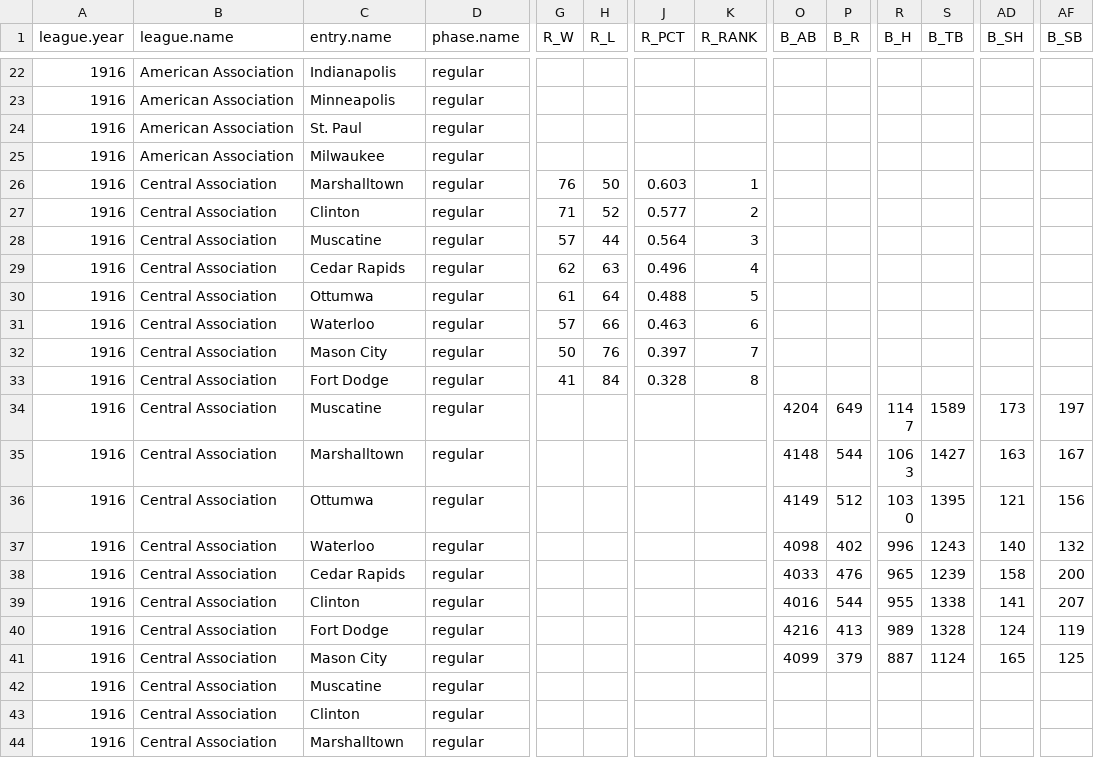
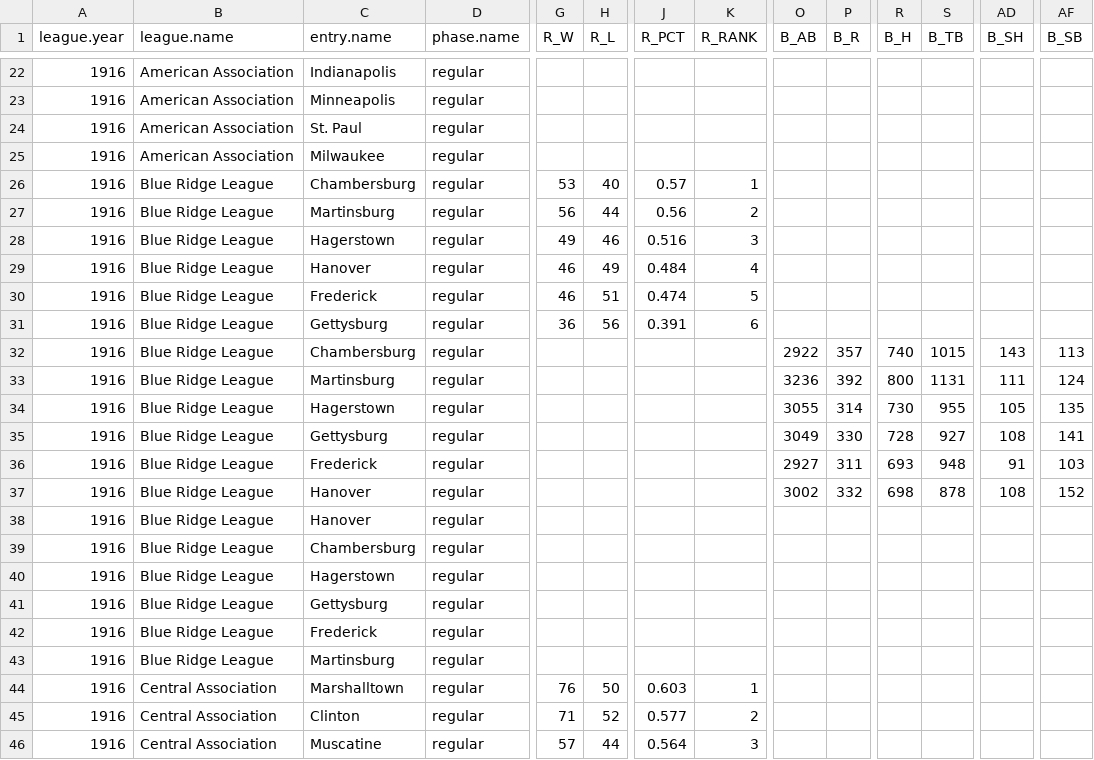
Before and after one commit to doc22940/minoraverages, a CSV file: processed/1917Reach/playing_team.csv, drawn as a sheet; only a part is shown, gaps mark what is left out; the shorter side is filled out with more unchanged rows; rows hold the shown columns only; the diff names each change by its address in the sheet, - before the commit and + after, or states it on an @@ line.

Commit message:
Added 1916 Blue Ridge League from 1917 Reach Guide.

```diff
--- a/processed/1917Reach/playing_team.csv
+++ b/processed/1917Reach/playing_team.csv
+row 26: 1916 | Blue Ridge League | Chambersburg | regular | 53 | 40 | 0.57 | 1
+row 27: 1916 | Blue Ridge League | Martinsburg | regular | 56 | 44 | 0.56 | 2
+row 28: 1916 | Blue Ridge League | Hagerstown | regular | 49 | 46 | 0.516 | 3
+row 29: 1916 | Blue Ridge League | Hanover | regular | 46 | 49 | 0.484 | 4
+row 30: 1916 | Blue Ridge League | Frederick | regular | 46 | 51 | 0.474 | 5
+row 31: 1916 | Blue Ridge League | Gettysburg | regular | 36 | 56 | 0.391 | 6
+row 32: 1916 | Blue Ridge League | Chambersburg | regular |  |  |  |  | 2922 | 357 | 740 | 1015 | 143 | 113
+row 33: 1916 | Blue Ridge League | Martinsburg | regular |  |  |  |  | 3236 | 392 | 800 | 1131 | 111 | 124
+row 34: 1916 | Blue Ridge League | Hagerstown | regular |  |  |  |  | 3055 | 314 | 730 | 955 | 105 | 135
+row 35: 1916 | Blue Ridge League | Gettysburg | regular |  |  |  |  | 3049 | 330 | 728 | 927 | 108 | 141
+row 36: 1916 | Blue Ridge League | Frederick | regular |  |  |  |  | 2927 | 311 | 693 | 948 | 91 | 103
+row 37: 1916 | Blue Ridge League | Hanover | regular |  |  |  |  | 3002 | 332 | 698 | 878 | 108 | 152
+row 38: 1916 | Blue Ridge League | Hanover | regular
+row 39: 1916 | Blue Ridge League | Chambersburg | regular
+row 40: 1916 | Blue Ridge League | Hagerstown | regular
+row 41: 1916 | Blue Ridge League | Gettysburg | regular
+row 42: 1916 | Blue Ridge League | Frederick | regular
+row 43: 1916 | Blue Ridge League | Martinsburg | regular
```
Also changed, not shown: 2 other files.
